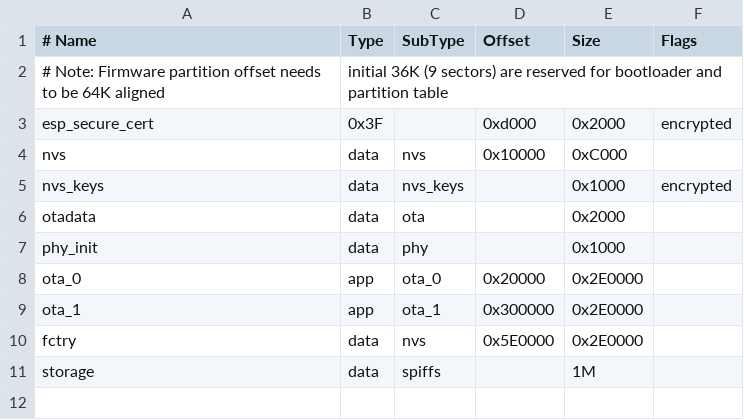
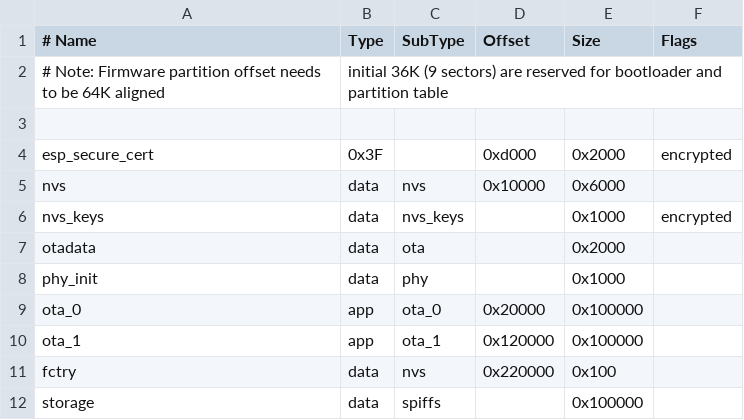
Before and after one commit to DoneTech-IoT/IoTPlatform, a CSV file: partitions_s3_16m.csv, drawn as a sheet; addresses are those after the commit; the diff names each change by its address in the sheet, - before the commit and + after, or states it on an @@ line.

```diff
--- a/partitions_s3_16m.csv
+++ b/partitions_s3_16m.csv
+row 3: (empty)
-E5 (Size): 0xC000
+E5 (Size): 0x6000
-E9:E10 (Size): 0x2E0000
+E9:E10 (Size): 0x100000
-D10 (Offset): 0x300000
+D10 (Offset): 0x120000
-D11 (Offset): 0x5E0000
+D11 (Offset): 0x220000
-E11 (Size): 0x2E0000
+E11 (Size): 0x100
-E12 (Size): 1M
+E12 (Size): 0x100000
```
Also changed, not shown: 10 other files.
